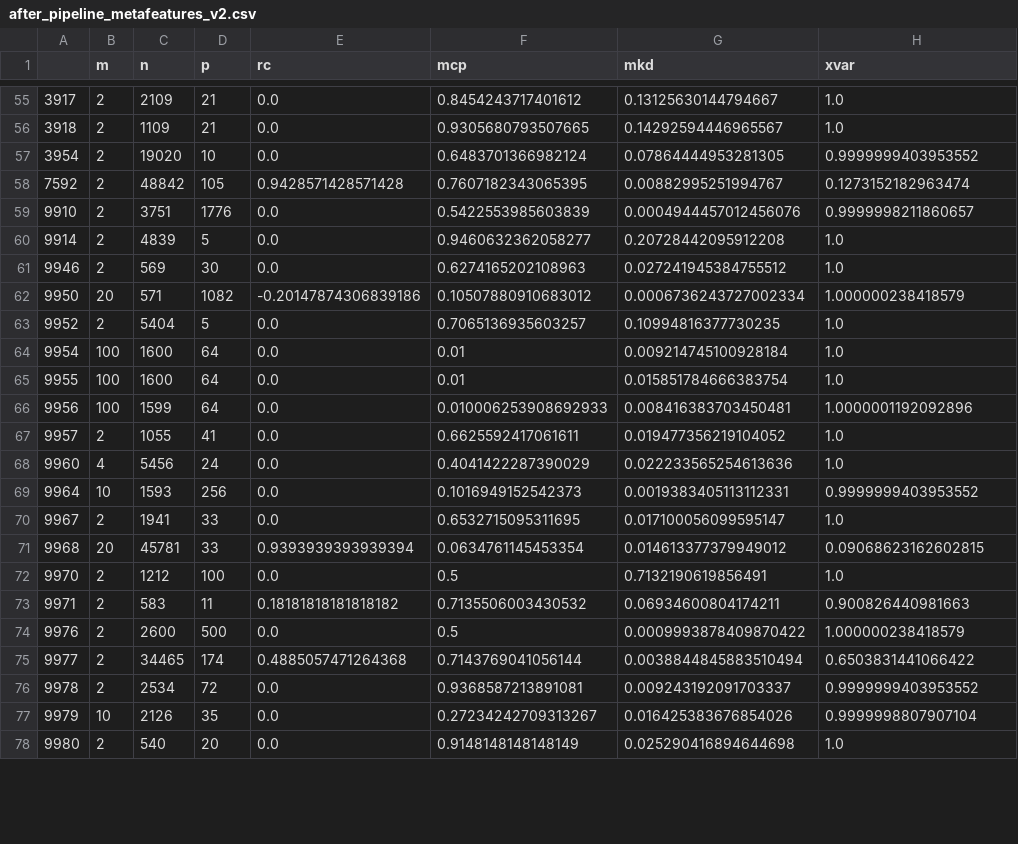
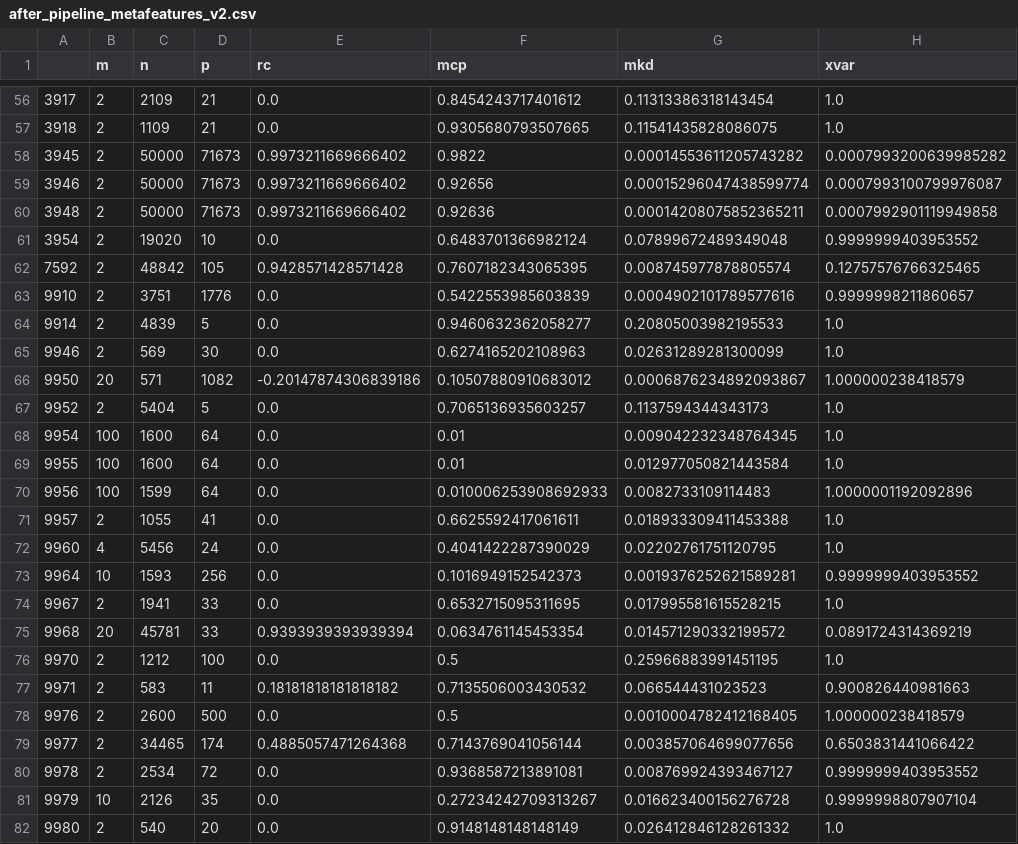
Before and after one commit to PGijsbers/symbolicdefaults, a CSV file: data/after_pipeline_metafeatures_v2.csv, drawn as a sheet; only a part is shown, gaps mark what is left out; the diff covers the shown part only.

```diff
--- a/data/after_pipeline_metafeatures_v2.csv
+++ b/data/after_pipeline_metafeatures_v2.csv
@@ -55,24 +56,27 @@
-3917,2,2109,21,0.0,0.8454243717401612,0.13125630144794667,1.0
-3918,2,1109,21,0.0,0.9305680793507665,0.14292594446965567,1.0
-3954,2,19020,10,0.0,0.6483701366982124,0.07864444953281305,0.9999999403953552
-7592,2,48842,105,0.9428571428571428,0.7607182343065395,0.00882995251994767,0.1273152182963474
-9910,2,3751,1776,0.0,0.5422553985603839,0.0004944457012456076,0.9999998211860657
-9914,2,4839,5,0.0,0.9460632362058277,0.20728442095912208,1.0
-9946,2,569,30,0.0,0.6274165202108963,0.027241945384755512,1.0
-9950,20,571,1082,-0.20147874306839186,0.10507880910683012,0.0006736243727002334,1.000000238418579
-9952,2,5404,5,0.0,0.7065136935603257,0.10994816377730235,1.0
-9954,100,1600,64,0.0,0.01,0.009214745100928184,1.0
-9955,100,1600,64,0.0,0.01,0.015851784666383754,1.0
-9956,100,1599,64,0.0,0.010006253908692933,0.008416383703450481,1.0000001192092896
-9957,2,1055,41,0.0,0.6625592417061611,0.019477356219104052,1.0
-9960,4,5456,24,0.0,0.4041422287390029,0.022233565254613636,1.0
-9964,10,1593,256,0.0,0.1016949152542373,0.0019383405113112331,0.9999999403953552
-9967,2,1941,33,0.0,0.6532715095311695,0.017100056099595147,1.0
-9968,20,45781,33,0.9393939393939394,0.0634761145453354,0.014613377379949012,0.09068623162602815
-9970,2,1212,100,0.0,0.5,0.7132190619856491,1.0
-9971,2,583,11,0.18181818181818182,0.7135506003430532,0.06934600804174211,0.900826440981663
-9976,2,2600,500,0.0,0.5,0.0009993878409870422,1.000000238418579
-9977,2,34465,174,0.4885057471264368,0.7143769041056144,0.0038844845883510494,0.6503831441066422
-9978,2,2534,72,0.0,0.9368587213891081,0.009243192091703337,0.9999999403953552
-9979,10,2126,35,0.0,0.27234242709313267,0.016425383676854026,0.9999998807907104
-9980,2,540,20,0.0,0.9148148148148149,0.025290416894644698,1.0
+3917,2,2109,21,0.0,0.8454243717401612,0.11313386318143454,1.0
+3918,2,1109,21,0.0,0.9305680793507665,0.11541435828086075,1.0
+3945,2,50000,71673,0.9973211669666402,0.9822,0.00014553611205743282,0.0007993200639985282
+3946,2,50000,71673,0.9973211669666402,0.92656,0.00015296047438599774,0.0007993100799976087
+3948,2,50000,71673,0.9973211669666402,0.92636,0.00014208075852365211,0.0007992901119949858
+3954,2,19020,10,0.0,0.6483701366982124,0.07899672489349048,0.9999999403953552
+7592,2,48842,105,0.9428571428571428,0.7607182343065395,0.008745977878805574,0.12757576766325465
+9910,2,3751,1776,0.0,0.5422553985603839,0.0004902101789577616,0.9999998211860657
+9914,2,4839,5,0.0,0.9460632362058277,0.20805003982195533,1.0
+9946,2,569,30,0.0,0.6274165202108963,0.02631289281300099,1.0
+9950,20,571,1082,-0.20147874306839186,0.10507880910683012,0.0006876234892093867,1.000000238418579
+9952,2,5404,5,0.0,0.7065136935603257,0.1137594344343173,1.0
+9954,100,1600,64,0.0,0.01,0.009042232348764345,1.0
+9955,100,1600,64,0.0,0.01,0.012977050821443584,1.0
+9956,100,1599,64,0.0,0.010006253908692933,0.0082733109114483,1.0000001192092896
+9957,2,1055,41,0.0,0.6625592417061611,0.018933309411453388,1.0
+9960,4,5456,24,0.0,0.4041422287390029,0.02202761751120795,1.0
+9964,10,1593,256,0.0,0.1016949152542373,0.0019376252621589281,0.9999999403953552
+9967,2,1941,33,0.0,0.6532715095311695,0.017995581615528215,1.0
+9968,20,45781,33,0.9393939393939394,0.0634761145453354,0.014571290332199572,0.0891724314369219
+9970,2,1212,100,0.0,0.5,0.25966883991451195,1.0
+9971,2,583,11,0.18181818181818182,0.7135506003430532,0.066544431023523,0.900826440981663
+9976,2,2600,500,0.0,0.5,0.0010004782412168405,1.000000238418579
+9977,2,34465,174,0.4885057471264368,0.7143769041056144,0.003857064699077656,0.6503831441066422
+9978,2,2534,72,0.0,0.9368587213891081,0.008769924393467127,0.9999999403953552
+9979,10,2126,35,0.0,0.27234242709313267,0.016623400156276728,0.9999998807907104
+9980,2,540,20,0.0,0.9148148148148149,0.026412846128261332,1.0
```
Also changed, not shown: 2 added rows and 120 edited cells elsewhere in this file.
